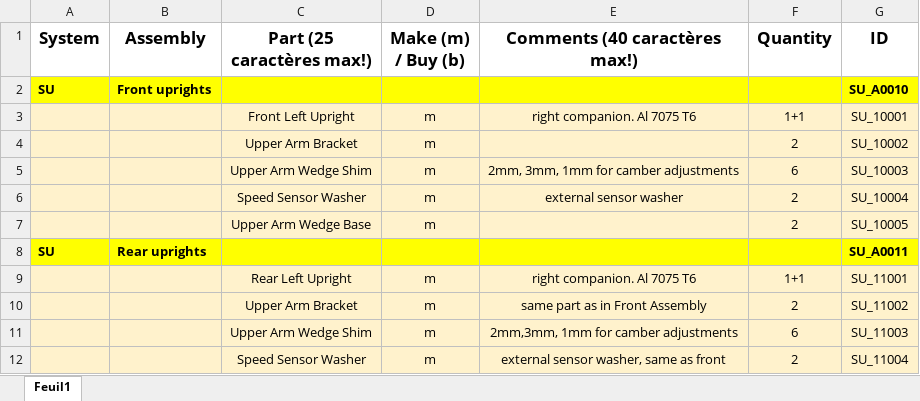
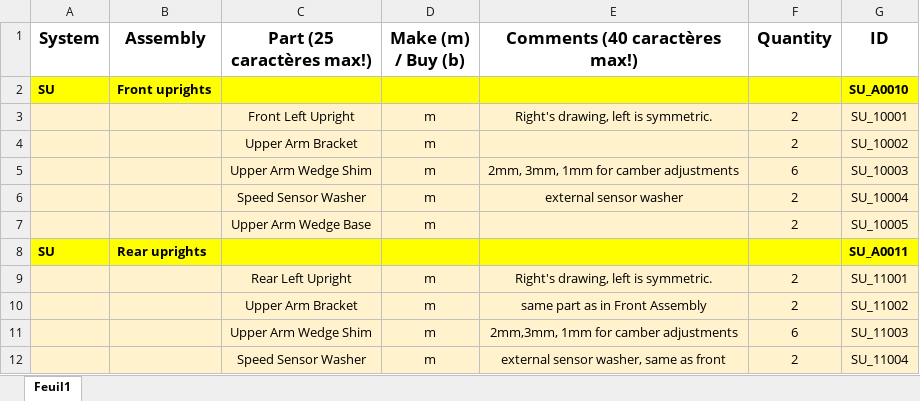
Before and after one commit to EOSCogniton/STUF2019, an Excel workbook: CR - Cost Report/BOM/SU/SUA1000_SUA1100.xlsx, sheet Feuil1, drawn as a sheet; values as stored, in another font and other column widths than the file's, no borders; the diff names each change by its address in the sheet, - before the commit and + after, or states it on an @@ line.

```diff
--- a/CR - Cost Report/BOM/SU/SUA1000_SUA1100.xlsx (sheet Feuil1)
+++ b/CR - Cost Report/BOM/SU/SUA1000_SUA1100.xlsx (sheet Feuil1)
-E3 (Comments (40 caractères max!)): right companion. Al 7075 T6
+E3 (Comments (40 caractères max!)): Right's drawing, left is symmetric.
-F3 (Quantity): 1+1
+F3 (Quantity): 2
-E9 (Comments (40 caractères max!)): right companion. Al 7075 T6
+E9 (Comments (40 caractères max!)): Right's drawing, left is symmetric.
-F9 (Quantity): 1+1
+F9 (Quantity): 2
```
Also changed, not shown: CR - Cost Report/Suivi_avancement.xlsx, 19 other files.
